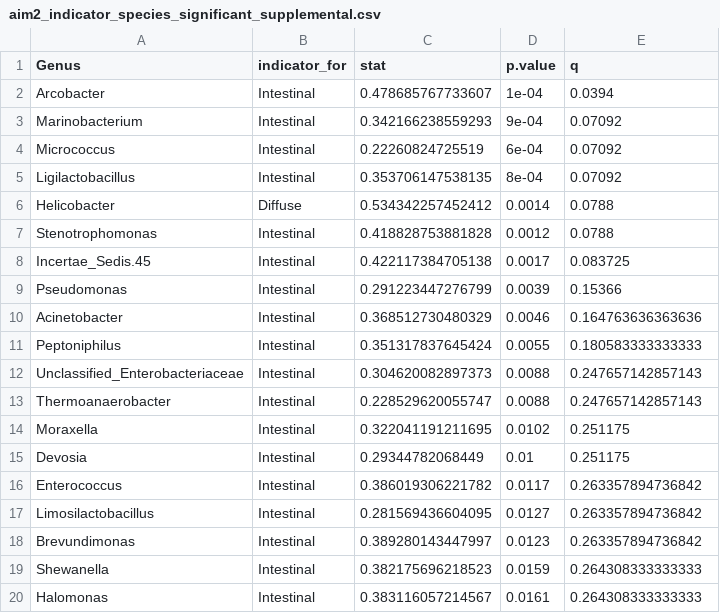
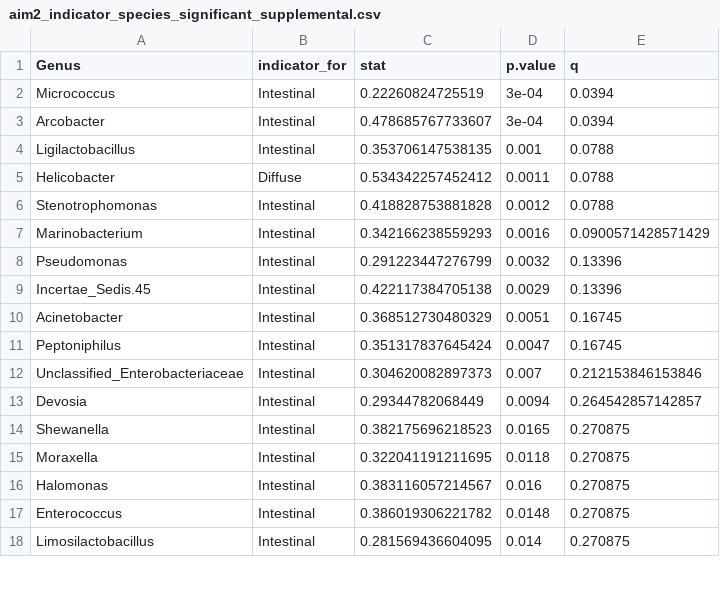
Before and after one commit to claudiac5/MICB475_Team11, a CSV file: R_Project/Aim2/results/aim2_indicator_species_significant_supplemental.csv, drawn as a sheet; only a part is shown; the diff covers the shown part only.

```diff
--- a/R_Project/Aim2/results/aim2_indicator_species_significant_supplemental.csv
+++ b/R_Project/Aim2/results/aim2_indicator_species_significant_supplemental.csv
@@ -1,20 +1,18 @@
 "Genus","indicator_for","stat","p.value","q"
-"Arcobacter","Intestinal",0.478685767733607,1e-04,0.0394
-"Marinobacterium","Intestinal",0.342166238559293,9e-04,0.07092
-"Micrococcus","Intestinal",0.22260824725519,6e-04,0.07092
-"Ligilactobacillus","Intestinal",0.353706147538135,8e-04,0.07092
-"Helicobacter","Diffuse",0.534342257452412,0.0014,0.0788
+"Micrococcus","Intestinal",0.22260824725519,3e-04,0.0394
+"Arcobacter","Intestinal",0.478685767733607,3e-04,0.0394
+"Ligilactobacillus","Intestinal",0.353706147538135,0.001,0.0788
+"Helicobacter","Diffuse",0.534342257452412,0.0011,0.0788
 "Stenotrophomonas","Intestinal",0.418828753881828,0.0012,0.0788
-"Incertae_Sedis.45","Intestinal",0.422117384705138,0.0017,0.083725
-"Pseudomonas","Intestinal",0.291223447276799,0.0039,0.15366
-"Acinetobacter","Intestinal",0.368512730480329,0.0046,0.164763636363636
-"Peptoniphilus","Intestinal",0.351317837645424,0.0055,0.180583333333333
-"Unclassified_Enterobacteriaceae","Intestinal",0.304620082897373,0.0088,0.247657142857143
-"Thermoanaerobacter","Intestinal",0.228529620055747,0.0088,0.247657142857143
-"Moraxella","Intestinal",0.322041191211695,0.0102,0.251175
-"Devosia","Intestinal",0.29344782068449,0.01,0.251175
-"Enterococcus","Intestinal",0.386019306221782,0.0117,0.263357894736842
-"Limosilactobacillus","Intestinal",0.281569436604095,0.0127,0.263357894736842
-"Brevundimonas","Intestinal",0.389280143447997,0.0123,0.263357894736842
-"Shewanella","Intestinal",0.382175696218523,0.0159,0.264308333333333
-"Halomonas","Intestinal",0.383116057214567,0.0161,0.264308333333333
+"Marinobacterium","Intestinal",0.342166238559293,0.0016,0.0900571428571429
+"Pseudomonas","Intestinal",0.291223447276799,0.0032,0.13396
+"Incertae_Sedis.45","Intestinal",0.422117384705138,0.0029,0.13396
+"Acinetobacter","Intestinal",0.368512730480329,0.0051,0.16745
+"Peptoniphilus","Intestinal",0.351317837645424,0.0047,0.16745
+"Unclassified_Enterobacteriaceae","Intestinal",0.304620082897373,0.007,0.212153846153846
+"Devosia","Intestinal",0.29344782068449,0.0094,0.264542857142857
+"Shewanella","Intestinal",0.382175696218523,0.0165,0.270875
+"Moraxella","Intestinal",0.322041191211695,0.0118,0.270875
+"Halomonas","Intestinal",0.383116057214567,0.016,0.270875
+"Enterococcus","Intestinal",0.386019306221782,0.0148,0.270875
+"Limosilactobacillus","Intestinal",0.281569436604095,0.014,0.270875
```
Also changed, not shown: 6 added rows, 4 removed rows and 50 edited cells elsewhere in this file, R_Project/Aim2/results/aim2_indicator_species_all_genera.csv, 6 other files.
